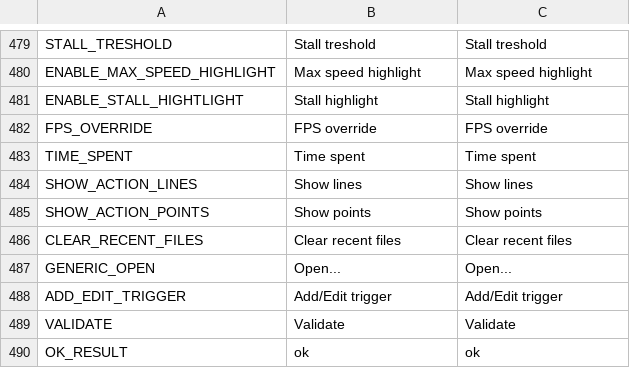
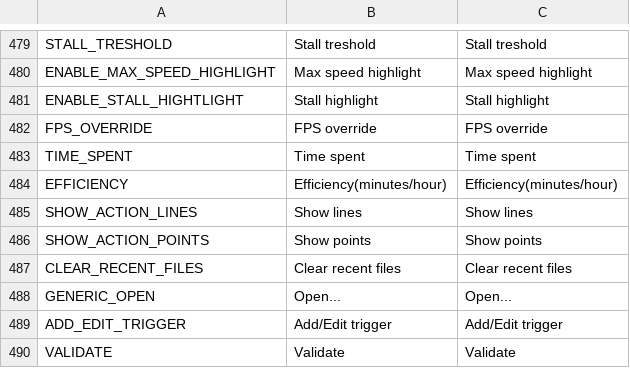
Before and after one commit to monsterz2023/OFS, a CSV file: localization/localization.csv, drawn as a sheet; only a part is shown, gaps mark what is left out; the shorter side is filled out with more unchanged rows.

Commit message:
efficiency status

```diff
--- a/localization/localization.csv
+++ b/localization/localization.csv
@@ -513,2 +513,3 @@ FPS_OVERRIDE,FPS override,FPS override
 TIME_SPENT,Time spent,Time spent
+EFFICIENCY,Efficiency(minutes/hour),Efficiency(minutes/hour)
 SHOW_ACTION_LINES,Show lines,Show lines
```
Also changed, not shown: 3 other files.
